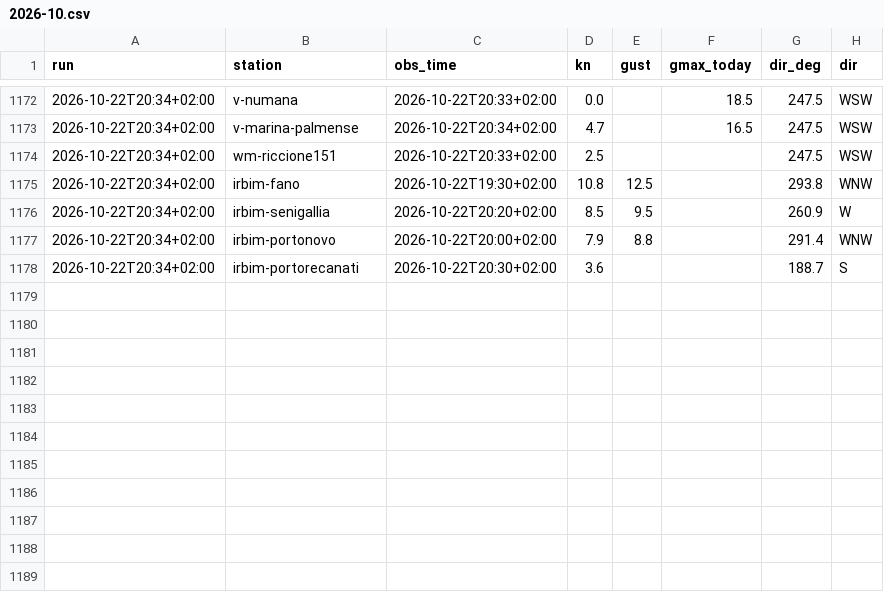
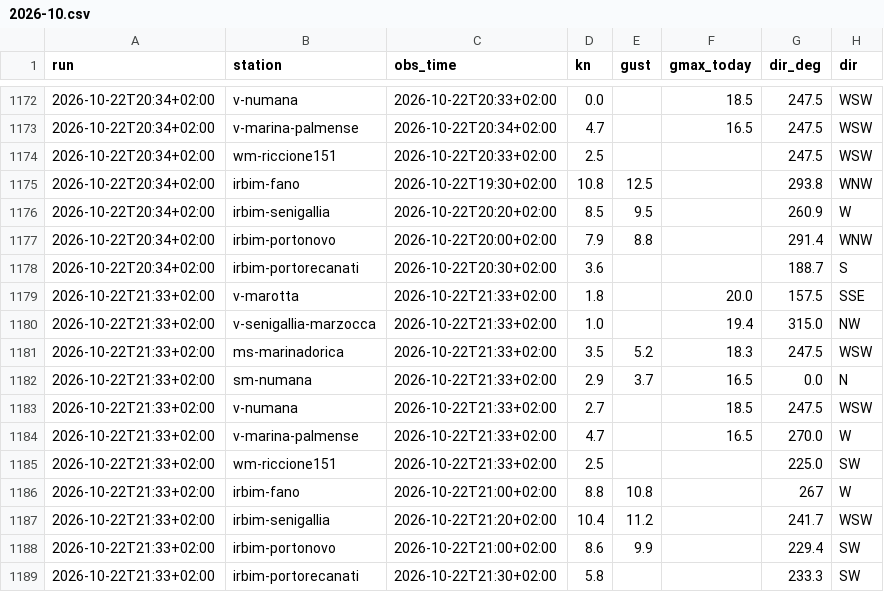
Before and after one commit to giuliobellitti-cell/spot-board-dati, a CSV file: data/obs/2026-10.csv, drawn as a sheet; only a part is shown, gaps mark what is left out.

```diff
--- a/data/obs/2026-10.csv
+++ b/data/obs/2026-10.csv
@@ -1178 +1178,12 @@ run,station,obs_time,kn,gust,gmax_today,dir_deg,dir
 2026-10-22T20:34+02:00,irbim-portorecanati,2026-10-22T20:30+02:00,3.6,,,188.7,S
+2026-10-22T21:33+02:00,v-marotta,2026-10-22T21:33+02:00,1.8,,20.0,157.5,SSE
+2026-10-22T21:33+02:00,v-senigallia-marzocca,2026-10-22T21:33+02:00,1.0,,19.4,315.0,NW
+2026-10-22T21:33+02:00,ms-marinadorica,2026-10-22T21:33+02:00,3.5,5.2,18.3,247.5,WSW
+2026-10-22T21:33+02:00,sm-numana,2026-10-22T21:33+02:00,2.9,3.7,16.5,0.0,N
+2026-10-22T21:33+02:00,v-numana,2026-10-22T21:33+02:00,2.7,,18.5,247.5,WSW
+2026-10-22T21:33+02:00,v-marina-palmense,2026-10-22T21:33+02:00,4.7,,16.5,270.0,W
+2026-10-22T21:33+02:00,wm-riccione151,2026-10-22T21:33+02:00,2.5,,,225.0,SW
+2026-10-22T21:33+02:00,irbim-fano,2026-10-22T21:00+02:00,8.8,10.8,,267,W
+2026-10-22T21:33+02:00,irbim-senigallia,2026-10-22T21:20+02:00,10.4,11.2,,241.7,WSW
+2026-10-22T21:33+02:00,irbim-portonovo,2026-10-22T21:00+02:00,8.6,9.9,,229.4,SW
+2026-10-22T21:33+02:00,irbim-portorecanati,2026-10-22T21:30+02:00,5.8,,,233.3,SW
```
Also changed, not shown: data/mare/2026-10.csv, 2 other files.
